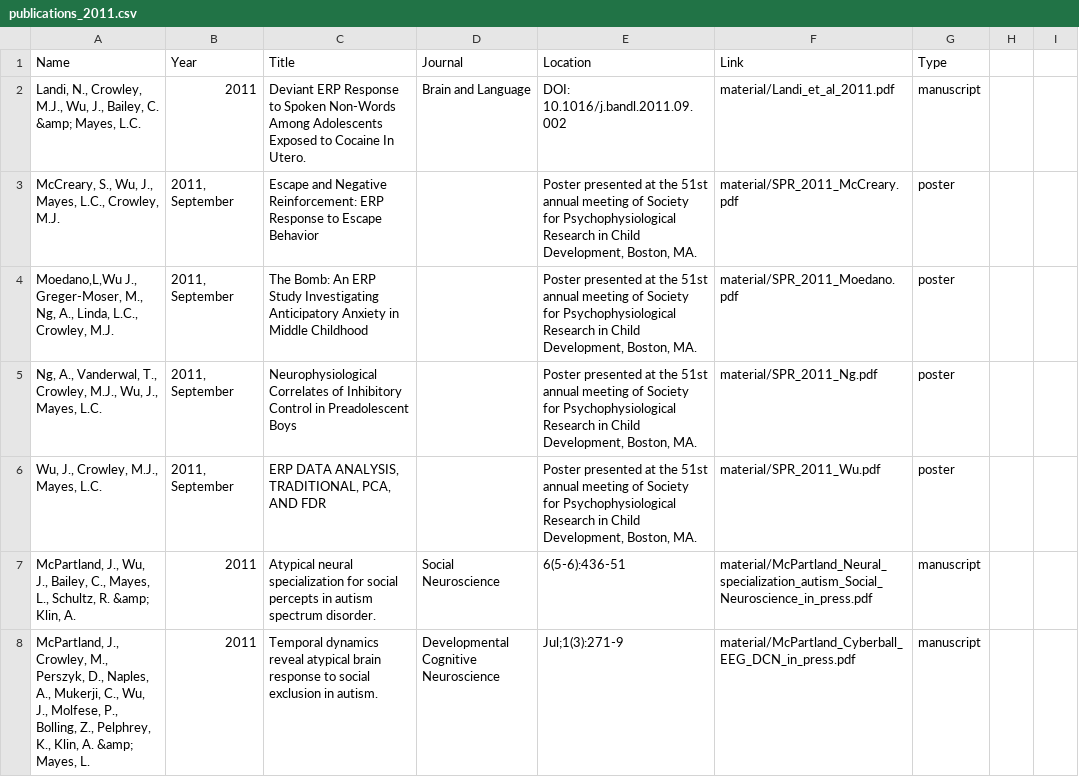
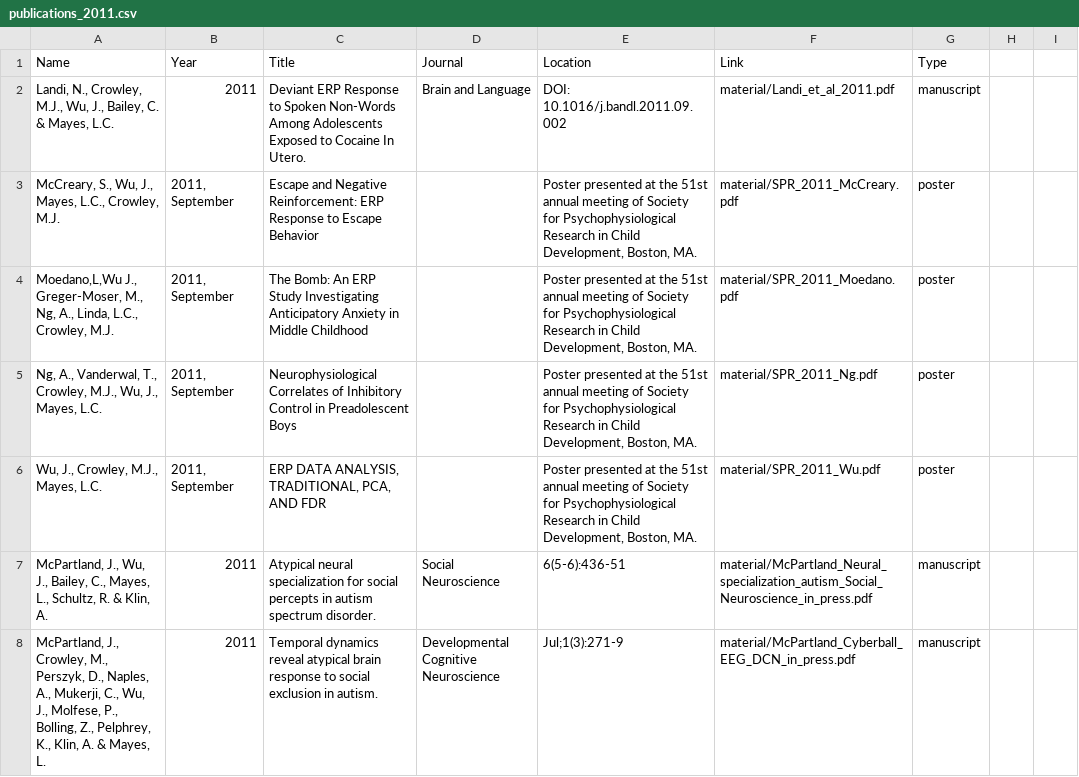
Before and after one commit to sindhri/yale-del, a CSV file: data/publications_2011.csv, drawn as a sheet; only a part is shown; the diff covers the shown part only.

```diff
--- a/data/publications_2011.csv
+++ b/data/publications_2011.csv
@@ -1,3 +1,3 @@
 Name,Year,Title,Journal,Location,Link,Type
-"Landi, N., Crowley, M.J., Wu, J., Bailey, C. &amp; Mayes, L.C.","2011","Deviant ERP Response to Spoken Non-Words Among Adolescents Exposed to Cocaine In Utero.","Brain and Language","DOI: 10.1016/j.bandl.2011.09.002","material/Landi_et_al_2011.pdf",manuscript
+"Landi, N., Crowley, M.J., Wu, J., Bailey, C. & Mayes, L.C.","2011","Deviant ERP Response to Spoken Non-Words Among Adolescents Exposed to Cocaine In Utero.","Brain and Language","DOI: 10.1016/j.bandl.2011.09.002","material/Landi_et_al_2011.pdf",manuscript
 "McCreary, S., Wu, J., Mayes, L.C., Crowley, M.J.","2011, September","Escape and Negative Reinforcement: ERP Response to Escape Behavior","","Poster presented at the 51st annual meeting of Society for Psychophysiological Research in Child Development, Boston, MA.","material/SPR_2011_McCreary.pdf","poster"
@@ -6,3 +6,3 @@ Name,Year,Title,Journal,Location,Link,Type
 "Wu, J., Crowley, M.J., Mayes, L.C.","2011, September","ERP DATA ANALYSIS, TRADITIONAL, PCA, AND FDR ","","Poster presented at the 51st annual meeting of Society for Psychophysiological Research in Child Development, Boston, MA.","material/SPR_2011_Wu.pdf","poster"
-"McPartland, J., Wu, J., Bailey, C., Mayes, L., Schultz, R. &amp; Klin, A.","2011","Atypical neural specialization for social percepts in autism spectrum disorder.","Social Neuroscience","6(5-6):436-51","material/McPartland_Neural_specialization_autism_Social_Neuroscience_in_press.pdf",manuscript
-"McPartland, J., Crowley, M., Perszyk, D., Naples, A., Mukerji, C., Wu, J., Molfese, P., Bolling, Z., Pelphrey, K., Klin, A. &amp; Mayes, L.","2011","Temporal dynamics reveal atypical brain response to social exclusion in autism.","Developmental Cognitive Neuroscience","Jul;1(3):271-9","material/McPartland_Cyberball_EEG_DCN_in_press.pdf",manuscript
+"McPartland, J., Wu, J., Bailey, C., Mayes, L., Schultz, R. & Klin, A.","2011","Atypical neural specialization for social percepts in autism spectrum disorder.","Social Neuroscience","6(5-6):436-51","material/McPartland_Neural_specialization_autism_Social_Neuroscience_in_press.pdf",manuscript
+"McPartland, J., Crowley, M., Perszyk, D., Naples, A., Mukerji, C., Wu, J., Molfese, P., Bolling, Z., Pelphrey, K., Klin, A. & Mayes, L.","2011","Temporal dynamics reveal atypical brain response to social exclusion in autism.","Developmental Cognitive Neuroscience","Jul;1(3):271-9","material/McPartland_Cyberball_EEG_DCN_in_press.pdf",manuscript
```
Also changed, not shown: 5 edited cells elsewhere in this file, data/publications_2009.csv, data/publications_2010.csv, 7 other files.
